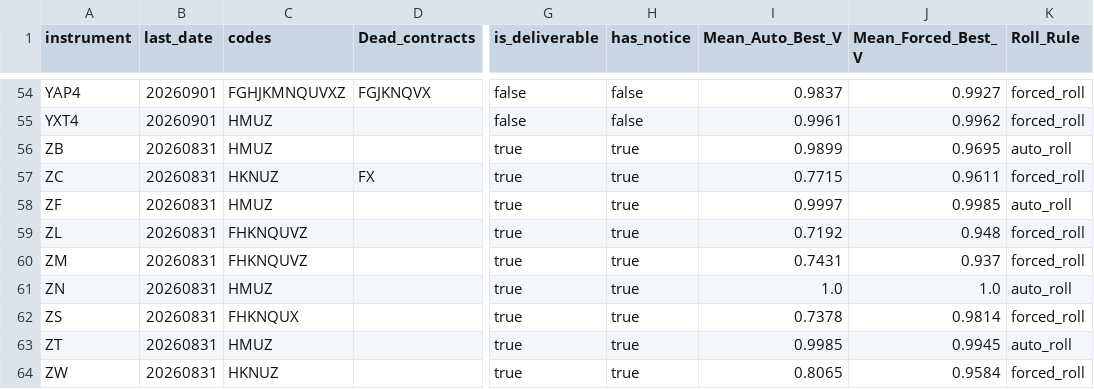
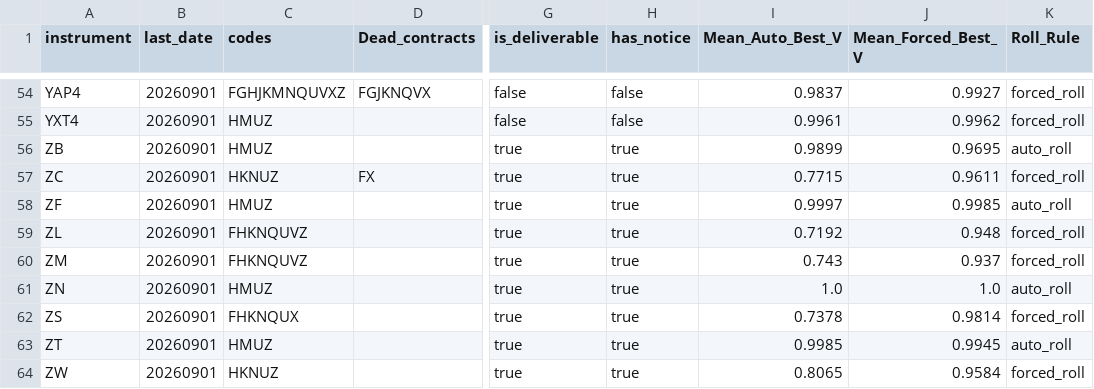
Before and after one commit to Lucas-Joly-GH/trends-research, a CSV file: Live/1_Roll/contract_cycles.csv, drawn as a sheet; only a part is shown, gaps mark what is left out; the diff covers the shown part only; the diff names each change by its address in the sheet, - before the commit and + after, or states it on an @@ line.

```diff
--- a/Live/1_Roll/contract_cycles.csv
+++ b/Live/1_Roll/contract_cycles.csv
-B56:B64 (last_date): 20260831
+B56:B64 (last_date): 20260901
-I60 (Mean_Auto_Best_V): 0.7431
+I60 (Mean_Auto_Best_V): 0.743
```
Also changed, not shown: 69 edited cells elsewhere in this file, 1 other file.
